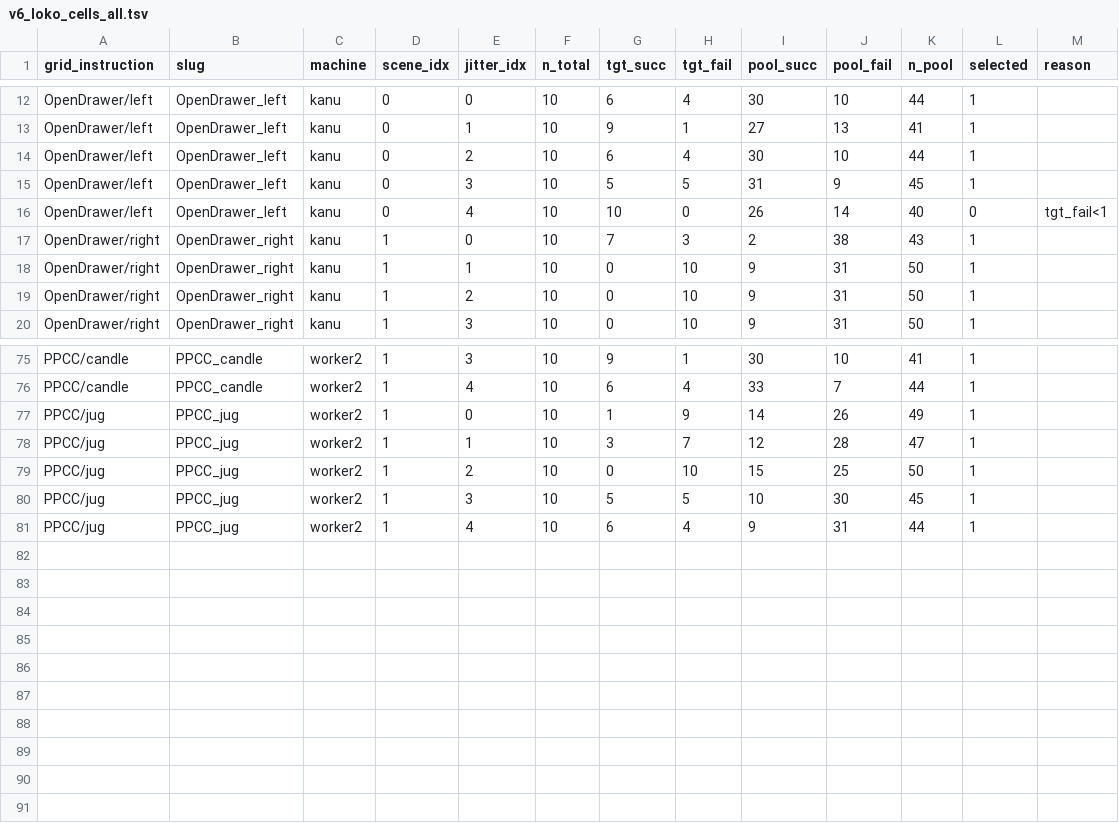
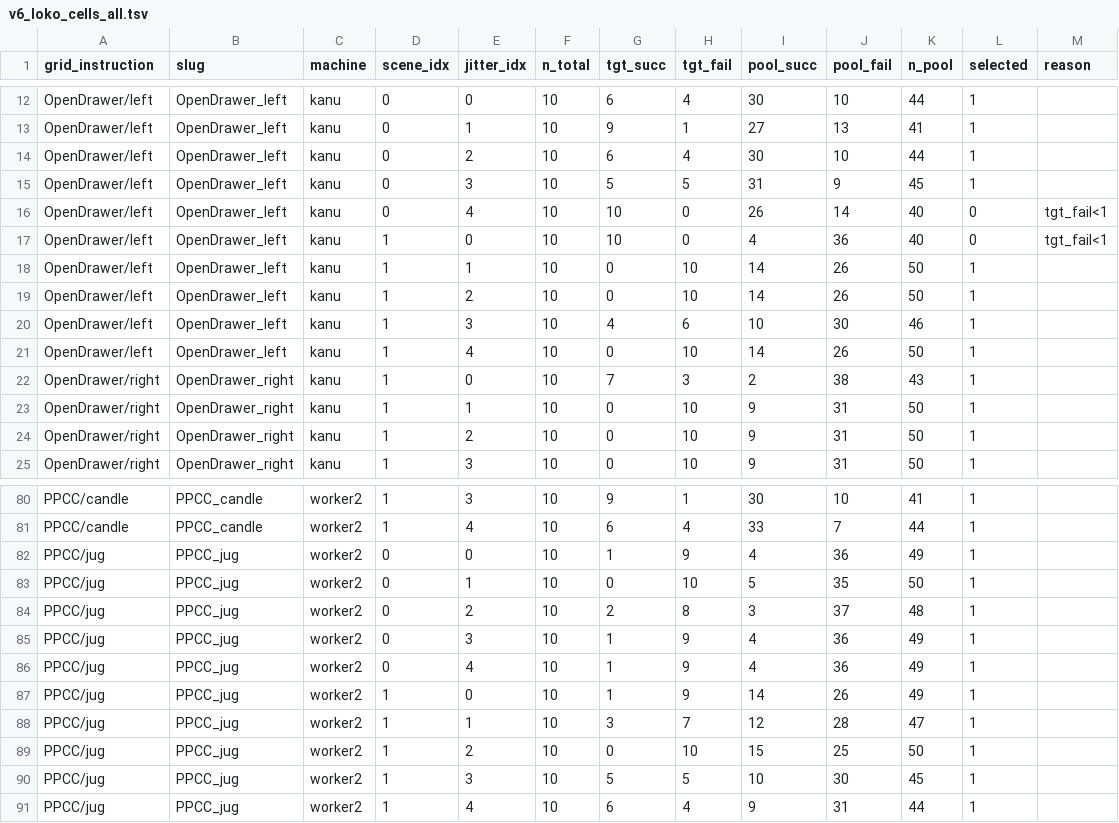
Before and after one commit to hanyangtae/temporal_vla, a TSV file: configs/collect/n15_grid_v6_scene_jitter/v6_loko_cells_all.tsv, drawn as a sheet; only a part is shown, gaps mark what is left out; the diff names each change by its address in the sheet, - before the commit and + after, or states it on an @@ line.

```diff
--- a/configs/collect/n15_grid_v6_scene_jitter/v6_loko_cells_all.tsv
+++ b/configs/collect/n15_grid_v6_scene_jitter/v6_loko_cells_all.tsv
+row 17: OpenDrawer/left | OpenDrawer_left | kanu | 1 | 0 | 10 | 10 | 0 | 4 | 36 | 40 | 0 | tgt_fail<1
+row 18: OpenDrawer/left | OpenDrawer_left | kanu | 1 | 1 | 10 | 0 | 10 | 14 | 26 | 50 | 1
+row 19: OpenDrawer/left | OpenDrawer_left | kanu | 1 | 2 | 10 | 0 | 10 | 14 | 26 | 50 | 1
+row 20: OpenDrawer/left | OpenDrawer_left | kanu | 1 | 3 | 10 | 4 | 6 | 10 | 30 | 46 | 1
+row 21: OpenDrawer/left | OpenDrawer_left | kanu | 1 | 4 | 10 | 0 | 10 | 14 | 26 | 50 | 1
+row 82: PPCC/jug | PPCC_jug | worker2 | 0 | 0 | 10 | 1 | 9 | 4 | 36 | 49 | 1
+row 83: PPCC/jug | PPCC_jug | worker2 | 0 | 1 | 10 | 0 | 10 | 5 | 35 | 50 | 1
+row 84: PPCC/jug | PPCC_jug | worker2 | 0 | 2 | 10 | 2 | 8 | 3 | 37 | 48 | 1
+row 85: PPCC/jug | PPCC_jug | worker2 | 0 | 3 | 10 | 1 | 9 | 4 | 36 | 49 | 1
+row 86: PPCC/jug | PPCC_jug | worker2 | 0 | 4 | 10 | 1 | 9 | 4 | 36 | 49 | 1
```
Also changed, not shown: 2 other files.
